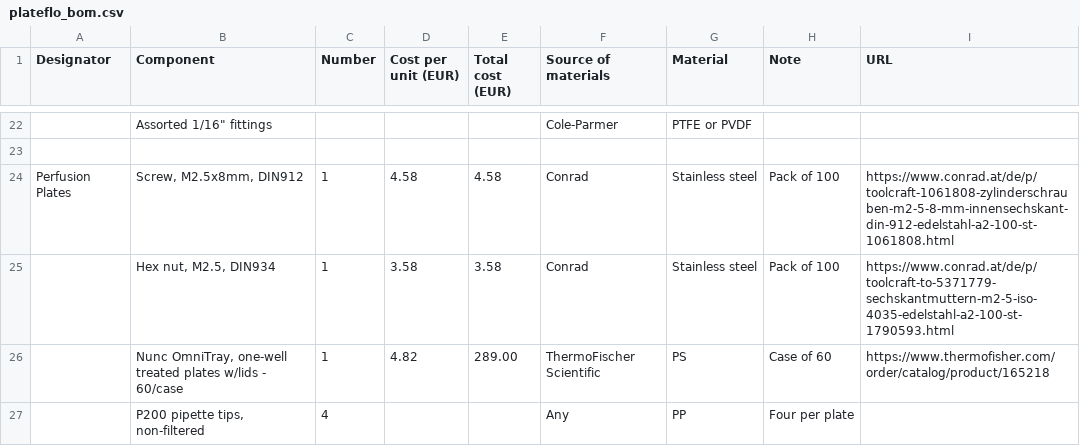
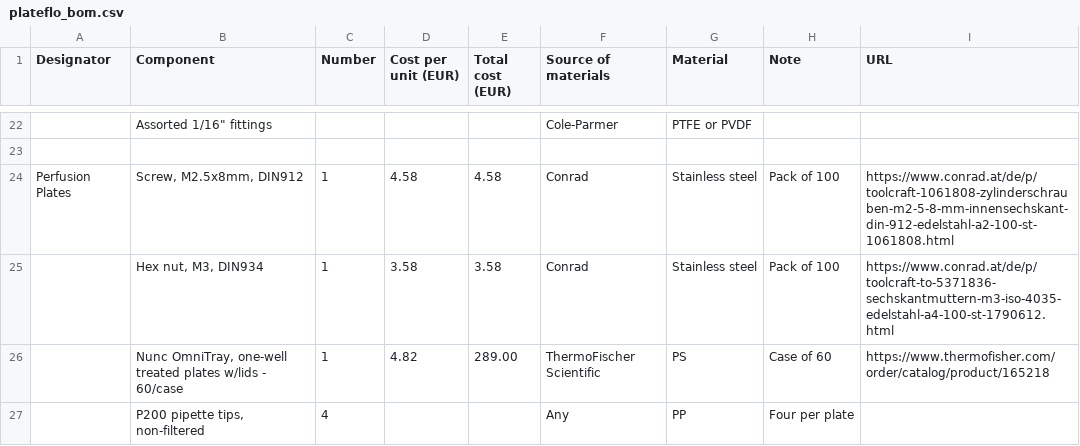
Before and after one commit to robertpazdzior/PlateFlo-docs, a CSV file: source/hardware/boms/plateflo_bom.csv, drawn as a sheet; only a part is shown, gaps mark what is left out; the diff names each change by its address in the sheet, - before the commit and + after, or states it on an @@ line.

```diff
--- a/source/hardware/boms/plateflo_bom.csv
+++ b/source/hardware/boms/plateflo_bom.csv
-B25 (Component): Hex nut, M2.5, DIN934
+B25 (Component): Hex nut, M3, DIN934
-I25 (URL): https://www.conrad.at/de/p/toolcraft-to-5371779-sechskantmuttern-m2-5-iso-4035-edelstahl-a2-100-st-1790593.html
+I25 (URL): https://www.conrad.at/de/p/toolcraft-to-5371836-sechskantmuttern-m3-iso-4035-edelstahl-a4-100-st-1790612.html
```
Also changed, not shown: source/hardware/boms/perfplates_bom.csv, source/hardware/design_files.csv, 4 other files.
